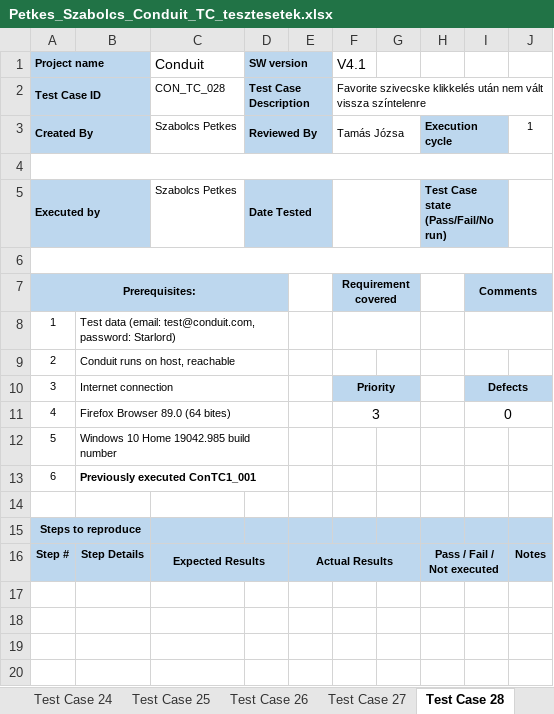
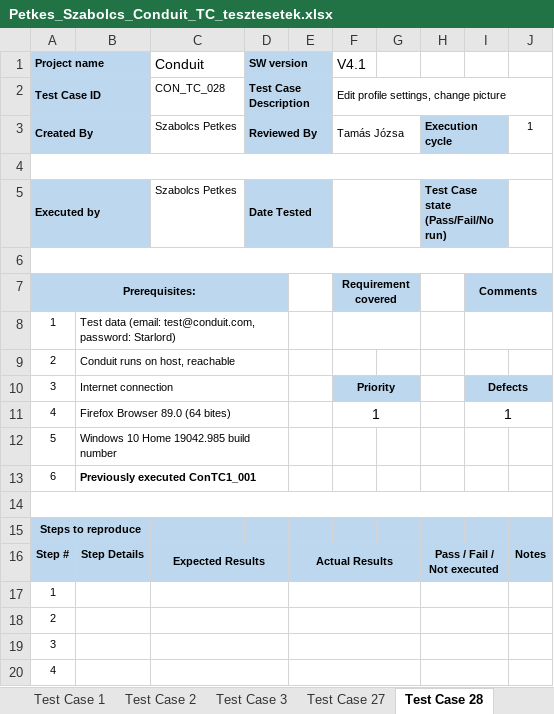
Before and after one commit to szpetkes/conduit, an Excel workbook: docs/testcases/Petkes_Szabolcs_Conduit_TC_tesztesetek.xlsx, sheet Test Case 28, drawn as a sheet; values as stored, in another font and other column widths than the file's, no borders; conditional formats not drawn; the diff names each change by its address in the sheet, - before the commit and + after, or states it on an @@ line.

```diff
--- a/docs/testcases/Petkes_Szabolcs_Conduit_TC_tesztesetek.xlsx (sheet Test Case 28)
+++ b/docs/testcases/Petkes_Szabolcs_Conduit_TC_tesztesetek.xlsx (sheet Test Case 28)
-F2 (V4.1): Favorite szivecske klikkelés után nem vált vissza színtelenre
+F2 (V4.1): Edit profile settings, change picture
-F11 (V4.1): 3
+F11 (V4.1): 1
-I11: 0
+I11: 1
+A14:J14 merged
+row 17: 1
+row 18: 2
+row 19: 3
+row 20: 4
```
Also changed, not shown: sheet Test Case 3, sheet Test case 0, sheet Test Case 32, sheet Test Case 25, sheet Test Case 26, sheet Test Case 29, 7 more sheets, other sheet tabs.
